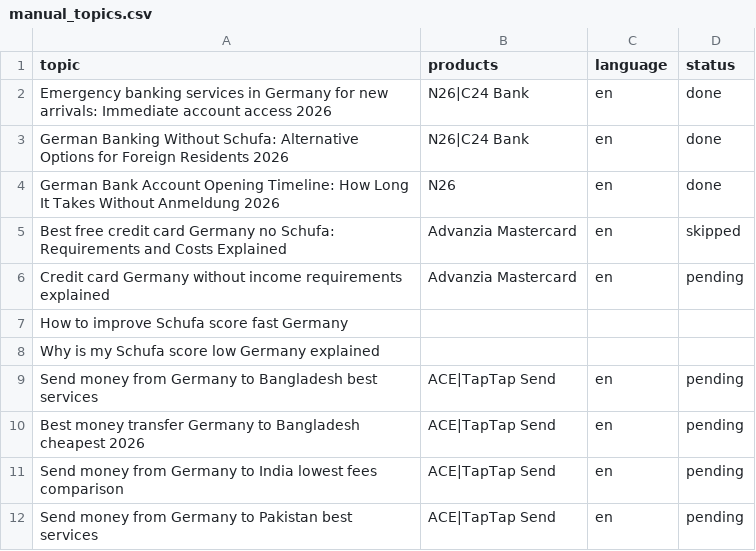
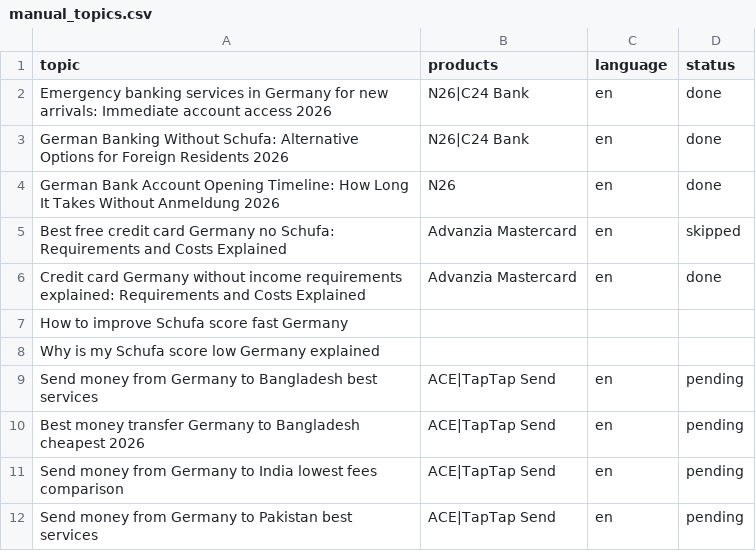
Before and after one commit to inazir/germanysupport-autoblogger, a CSV file: manual_topics.csv, drawn as a sheet; only a part is shown.

Commit message:
Auto-sync manual_topics.csv from server 2026-04-01 09:21:55

```diff
--- a/manual_topics.csv
+++ b/manual_topics.csv
@@ -5,3 +5,3 @@ German Bank Account Opening Timeline: How Long It Takes Without Anmeldung 2026,N
 Best free credit card Germany no Schufa: Requirements and Costs Explained,Advanzia Mastercard,en,skipped
-Credit card Germany without income requirements explained,Advanzia Mastercard,en,pending
+Credit card Germany without income requirements explained: Requirements and Costs Explained,Advanzia Mastercard,en,done
 How to improve Schufa score fast Germany,,,
```
